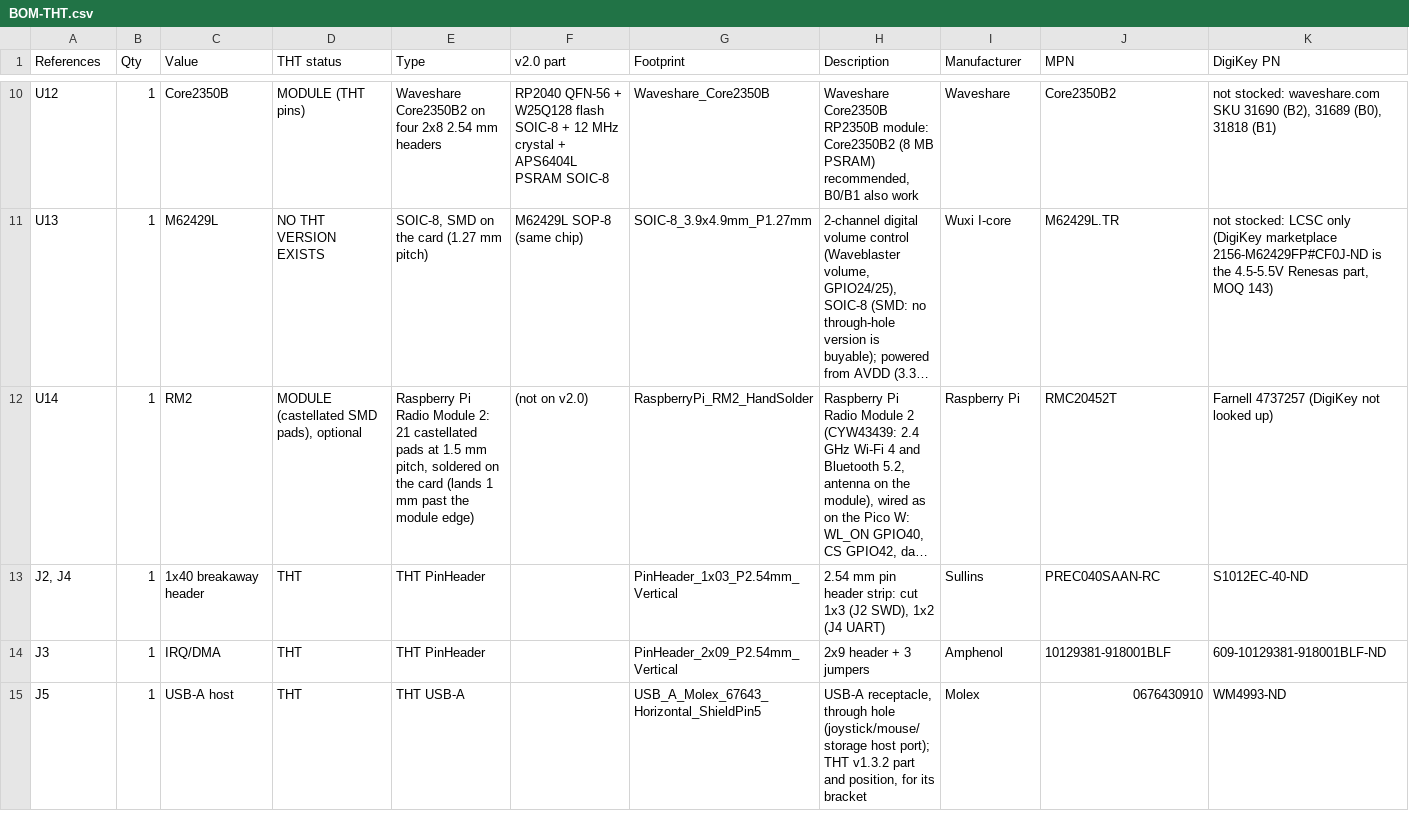
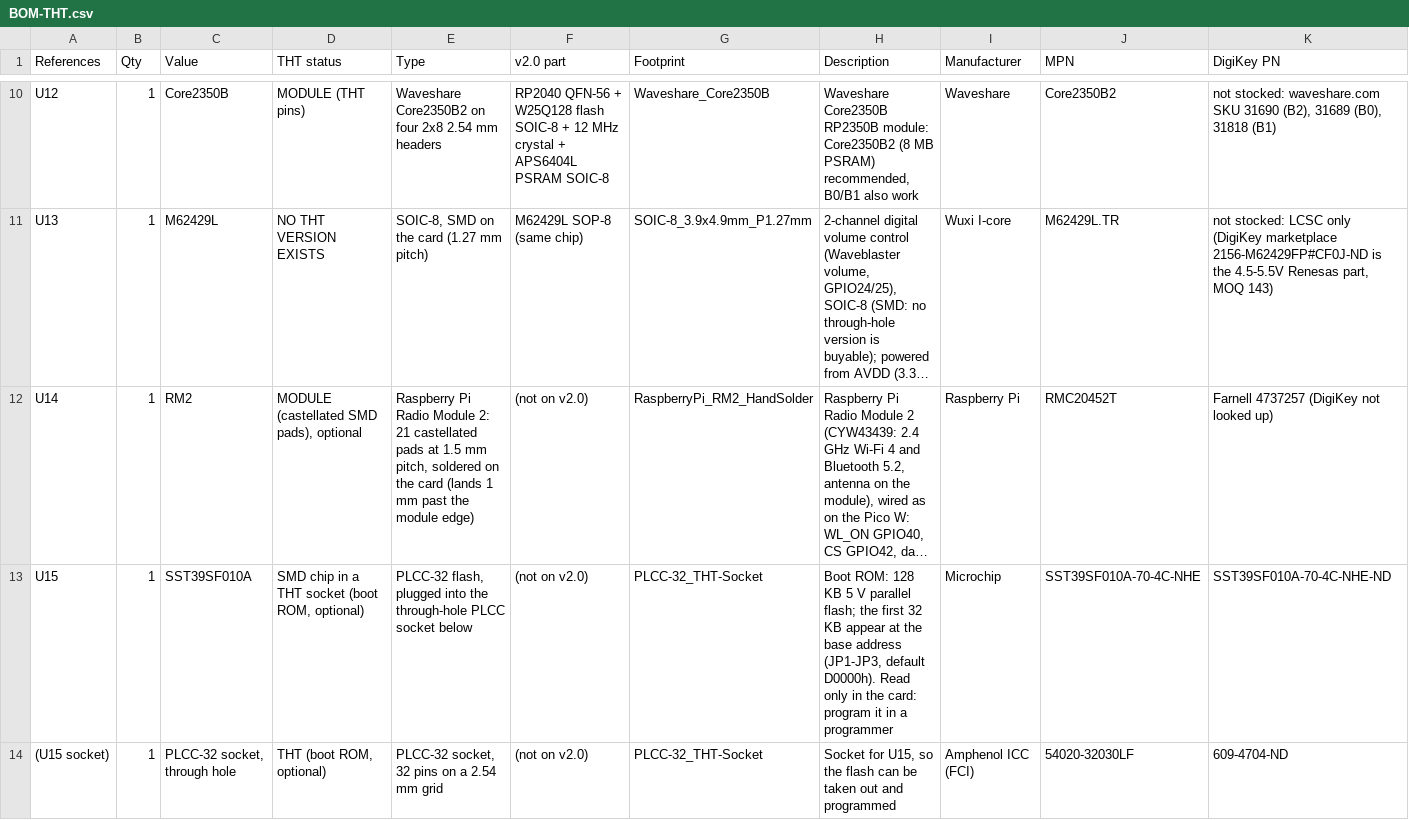
Before and after one commit to waagbo/picogus-tht, a CSV file: hw-tht-v2.1/docs/BOM-THT.csv, drawn as a sheet; only a part is shown, gaps mark what is left out; the shorter side is filled out with more unchanged rows; long unchanged cells end in …; rows hold the shown columns only; the diff covers the shown part only; the diff names each change by its address in the sheet, - before the commit and + after, or states it on an @@ line.

```diff
--- a/hw-tht-v2.1/docs/BOM-THT.csv
+++ b/hw-tht-v2.1/docs/BOM-THT.csv
+row 13: U15 | 1 | SST39SF010A | SMD chip in a THT socket (boot ROM, optional) | PLCC-32 flash, plugged into the through-hole PLCC socket below | (not on v2.0) | PLCC-32_THT-Socket | Boot ROM: 128 KB 5 V parallel flash; the first 32 KB appear at the base address (JP1-JP3, default D0000h). Read only in the card: program it in a programmer | Microchip | SST39SF010A-70-4C-NHE | SST39SF010A-70-4C-NHE-ND
+row 14: (U15 socket) | 1 | PLCC-32 socket, through hole | THT (boot ROM, optional) | PLCC-32 socket, 32 pins on a 2.54 mm grid | (not on v2.0) | PLCC-32_THT-Socket | Socket for U15, so the flash can be taken out and programmed | Amphenol ICC (FCI) | 54020-32030LF | 609-4704-ND
```
Also changed, not shown: 4 added rows and 4 edited cells elsewhere in this file, hw-tht-v2.1/docs/BOM-THT-digikey-optional.csv, hw-tht-v2.1/docs/BOM-THT-digikey.csv, 14 other files.
